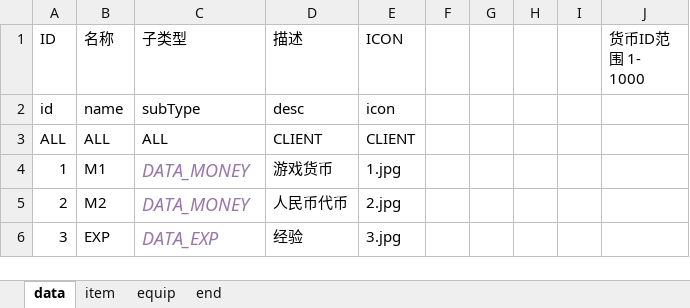
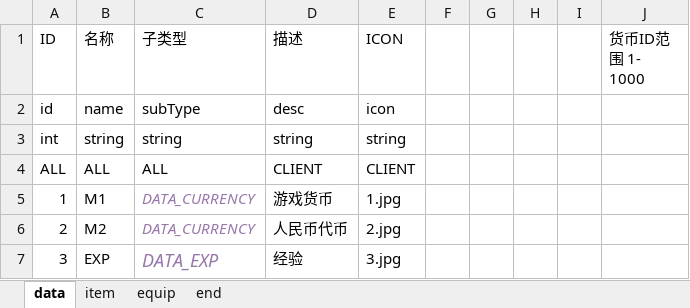
Before and after one commit to qiunet/DuoDuoTemplate, an Excel workbook: .cfg/resource/资源_resource.xlsx, sheet data, drawn as a sheet; values as stored, in another font and other column widths than the file's, no borders; addresses are those after the commit; the diff names each change by its address in the sheet, - before the commit and + after, or states it on an @@ line.

```diff
--- a/.cfg/resource/资源_resource.xlsx (sheet data)
+++ b/.cfg/resource/资源_resource.xlsx (sheet data)
+row 3: int | string | string | string | string
-C5:C6 (子类型): DATA_MONEY
+C5:C6 (子类型): DATA_CURRENCY
@@ C5:C6 text size: smaller @@
```
Also changed, not shown: sheet item, sheet equip, 10 other files.
